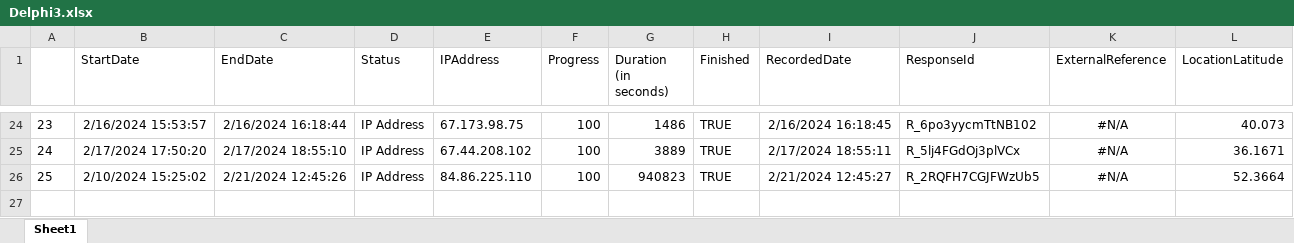
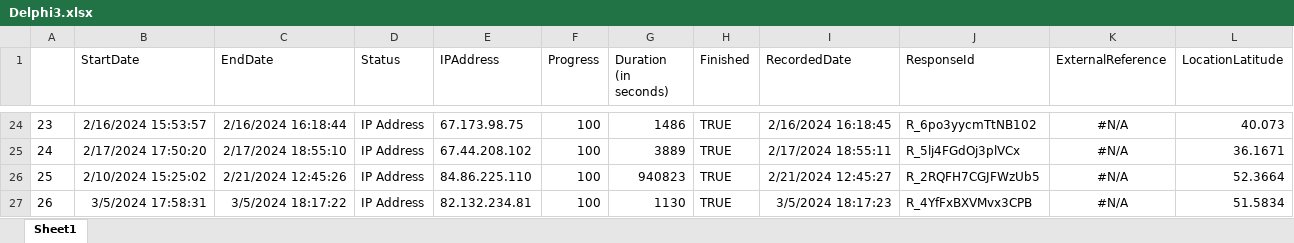
Before and after one commit to hogent-cads/TOPPSY, an Excel workbook: data/clean/Delphi3.xlsx, sheet Sheet1, drawn as a sheet; only a part is shown, gaps mark what is left out; values as stored, in another font and other column widths than the file's, no borders; rows hold the shown columns only; the diff names each change by its address in the sheet, - before the commit and + after, or states it on an @@ line.

```diff
--- a/data/clean/Delphi3.xlsx (sheet Sheet1)
+++ b/data/clean/Delphi3.xlsx (sheet Sheet1)
+row 27: 26 | 3/5/2024 17:58:31 | 3/5/2024 18:17:22 | IP Address | 82.132.234.81 | 100 | 1130 | TRUE | 3/5/2024 18:17:23 | R_4YfFxBXVMvx3CPB | #N/A | 51.5834
```
Also changed, not shown: data/clean/Delphi2.xlsx, data/clean/Delphi2_percentages.xlsx, 10 other files.
